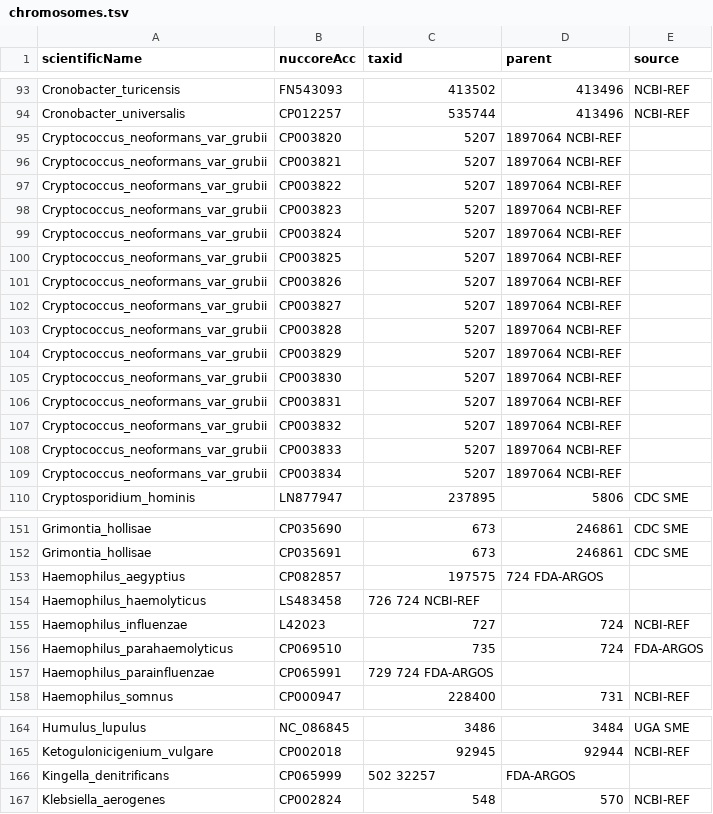
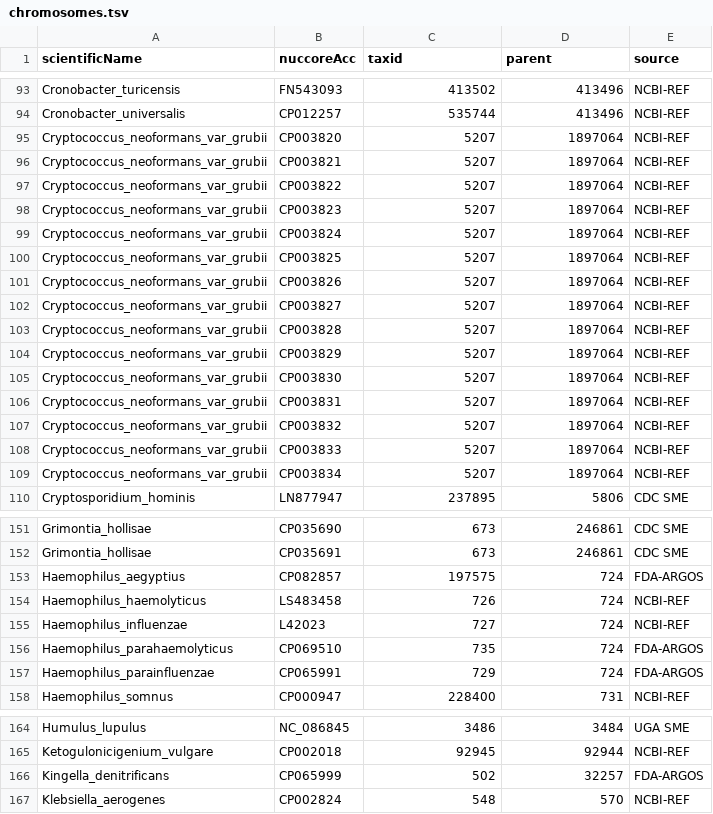
Before and after one commit to lskatz/Kalamari, a TSV file: src/chromosomes.tsv, drawn as a sheet; only a part is shown, gaps mark what is left out; the diff covers the shown part only.

```diff
--- a/src/chromosomes.tsv
+++ b/src/chromosomes.tsv
@@ -94,17 +94,17 @@ Cronobacter_turicensis	FN543093	413502	413496	NCBI-REF
 Cronobacter_universalis	CP012257	535744	413496	NCBI-REF
-Cryptococcus_neoformans_var_grubii	CP003820	5207	1897064 NCBI-REF
-Cryptococcus_neoformans_var_grubii	CP003821	5207	1897064 NCBI-REF
-Cryptococcus_neoformans_var_grubii	CP003822	5207	1897064 NCBI-REF
-Cryptococcus_neoformans_var_grubii	CP003823	5207	1897064 NCBI-REF
-Cryptococcus_neoformans_var_grubii	CP003824	5207	1897064 NCBI-REF
-Cryptococcus_neoformans_var_grubii	CP003825	5207	1897064 NCBI-REF
-Cryptococcus_neoformans_var_grubii	CP003826	5207	1897064 NCBI-REF
-Cryptococcus_neoformans_var_grubii	CP003827	5207	1897064 NCBI-REF
-Cryptococcus_neoformans_var_grubii	CP003828	5207	1897064 NCBI-REF
-Cryptococcus_neoformans_var_grubii	CP003829	5207	1897064 NCBI-REF
-Cryptococcus_neoformans_var_grubii	CP003830	5207	1897064 NCBI-REF
-Cryptococcus_neoformans_var_grubii	CP003831	5207	1897064 NCBI-REF
-Cryptococcus_neoformans_var_grubii	CP003832	5207	1897064 NCBI-REF
-Cryptococcus_neoformans_var_grubii	CP003833	5207	1897064 NCBI-REF
-Cryptococcus_neoformans_var_grubii	CP003834	5207	1897064 NCBI-REF
+Cryptococcus_neoformans_var_grubii	CP003820	5207	1897064	NCBI-REF
+Cryptococcus_neoformans_var_grubii	CP003821	5207	1897064	NCBI-REF
+Cryptococcus_neoformans_var_grubii	CP003822	5207	1897064	NCBI-REF
+Cryptococcus_neoformans_var_grubii	CP003823	5207	1897064	NCBI-REF
+Cryptococcus_neoformans_var_grubii	CP003824	5207	1897064	NCBI-REF
+Cryptococcus_neoformans_var_grubii	CP003825	5207	1897064	NCBI-REF
+Cryptococcus_neoformans_var_grubii	CP003826	5207	1897064	NCBI-REF
+Cryptococcus_neoformans_var_grubii	CP003827	5207	1897064	NCBI-REF
+Cryptococcus_neoformans_var_grubii	CP003828	5207	1897064	NCBI-REF
+Cryptococcus_neoformans_var_grubii	CP003829	5207	1897064	NCBI-REF
+Cryptococcus_neoformans_var_grubii	CP003830	5207	1897064	NCBI-REF
+Cryptococcus_neoformans_var_grubii	CP003831	5207	1897064	NCBI-REF
+Cryptococcus_neoformans_var_grubii	CP003832	5207	1897064	NCBI-REF
+Cryptococcus_neoformans_var_grubii	CP003833	5207	1897064	NCBI-REF
+Cryptococcus_neoformans_var_grubii	CP003834	5207	1897064	NCBI-REF
 Cryptosporidium_hominis	LN877947	237895	5806	CDC SME
@@ -152,7 +152,7 @@ Grimontia_hollisae	CP035690	673	246861	CDC SME
 Grimontia_hollisae	CP035691	673	246861	CDC SME
-Haemophilus_aegyptius	CP082857	197575	724 FDA-ARGOS
-Haemophilus_haemolyticus	LS483458	726 724 NCBI-REF
+Haemophilus_aegyptius	CP082857	197575	724	FDA-ARGOS
+Haemophilus_haemolyticus	LS483458	726	724	NCBI-REF
 Haemophilus_influenzae	L42023	727	724	NCBI-REF
 Haemophilus_parahaemolyticus	CP069510	735	724	FDA-ARGOS
-Haemophilus_parainfluenzae	CP065991	729 724 FDA-ARGOS
+Haemophilus_parainfluenzae	CP065991	729	724	FDA-ARGOS
 Haemophilus_somnus	CP000947	228400	731	NCBI-REF
@@ -165,3 +165,3 @@ Humulus_lupulus	NC_086845	3486	3484	UGA SME
 Ketogulonicigenium_vulgare	CP002018	92945	92944	NCBI-REF
-Kingella_denitrificans	CP065999	502 32257	FDA-ARGOS
+Kingella_denitrificans	CP065999	502	32257	FDA-ARGOS
 Klebsiella_aerogenes	CP002824	548	570	NCBI-REF
```
Also changed, not shown: 30 edited cells elsewhere in this file, 1 other file.
